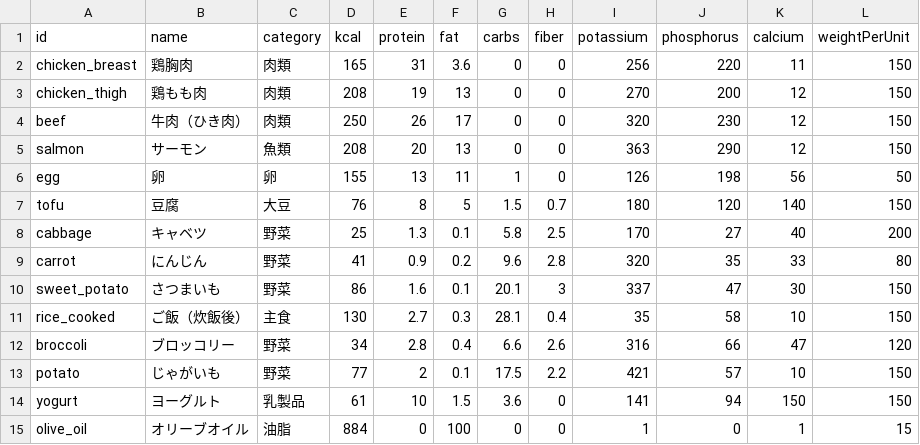
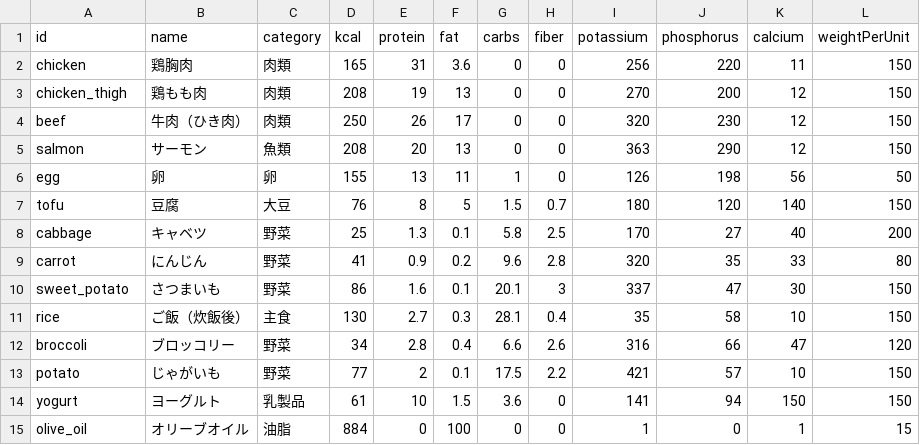
Before and after one commit to Yuz-Sak/pet-nutrition-manager, a CSV file: ingredients.csv, drawn as a sheet.

Commit message:
Fix Japanese labels and ingredient IDs

```diff
--- a/ingredients.csv
+++ b/ingredients.csv
@@ -1,3 +1,3 @@
 id,name,category,kcal,protein,fat,carbs,fiber,potassium,phosphorus,calcium,weightPerUnit
-chicken_breast,鶏胸肉,肉類,165,31,3.6,0,0,256,220,11,150
+chicken,鶏胸肉,肉類,165,31,3.6,0,0,256,220,11,150
 chicken_thigh,鶏もも肉,肉類,208,19,13,0,0,270,200,12,150
@@ -10,3 +10,3 @@ carrot,にんじん,野菜,41,0.9,0.2,9.6,2.8,320,35,33,80
 sweet_potato,さつまいも,野菜,86,1.6,0.1,20.1,3,337,47,30,150
-rice_cooked,ご飯（炊飯後）,主食,130,2.7,0.3,28.1,0.4,35,58,10,150
+rice,ご飯（炊飯後）,主食,130,2.7,0.3,28.1,0.4,35,58,10,150
 broccoli,ブロッコリー,野菜,34,2.8,0.4,6.6,2.6,316,66,47,120
```
Also changed, not shown: 2 other files.
